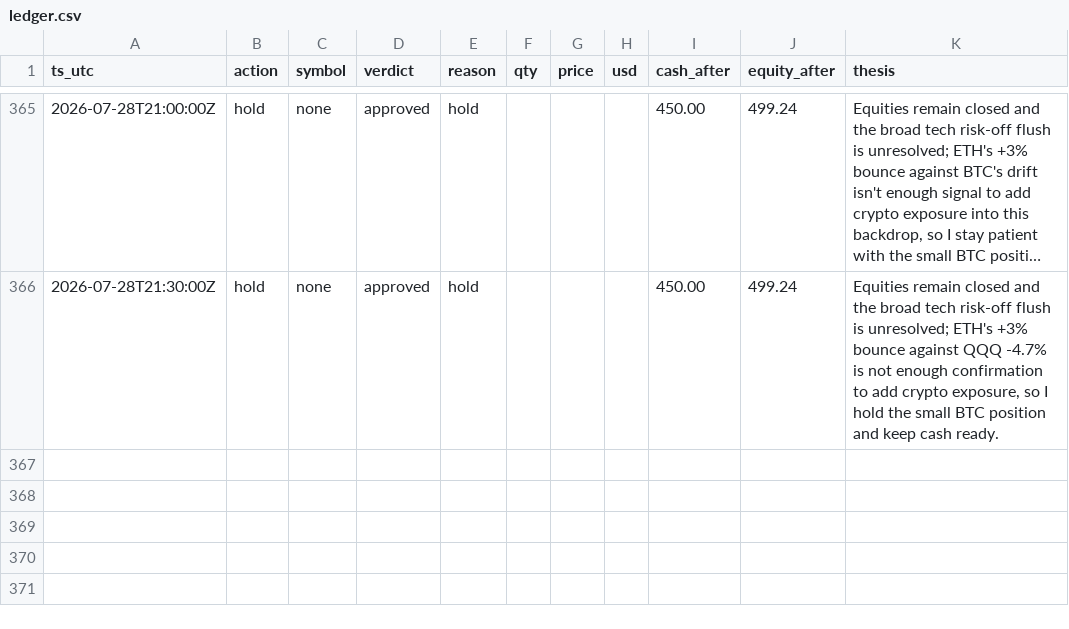
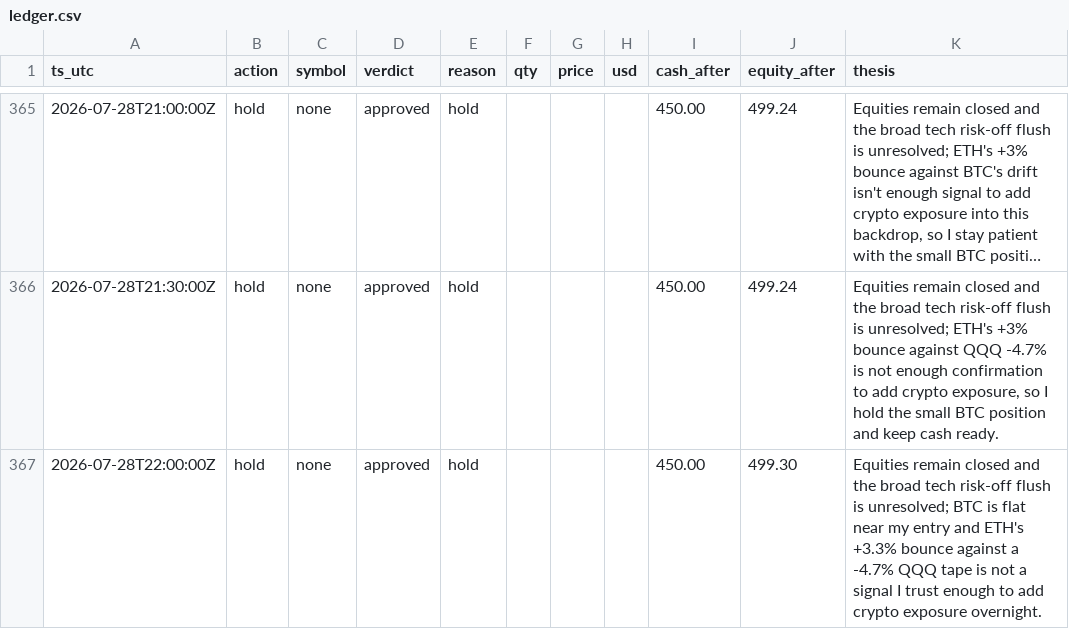
Before and after one commit to JonDipilato/ai-trading-battle, a CSV file: data/monk/ledger.csv, drawn as a sheet; only a part is shown, gaps mark what is left out; long unchanged cells end in …; the diff names each change by its address in the sheet, - before the commit and + after, or states it on an @@ line.

```diff
--- a/data/monk/ledger.csv
+++ b/data/monk/ledger.csv
+row 367: 2026-07-28T22:00:00Z | hold | none | approved | hold |  |  |  | 450.00 | 499.30 | Equities remain closed and the broad tech risk-off flush is unresolved; BTC is flat near my entry and ETH's +3.3% bounce against a -4.7% QQQ tape is not a signal I trust enough to add crypto exposure overnight.
```
Also changed, not shown: data/monk/equity_curve.csv, data/scalper/equity_curve.csv, 1 other file.
